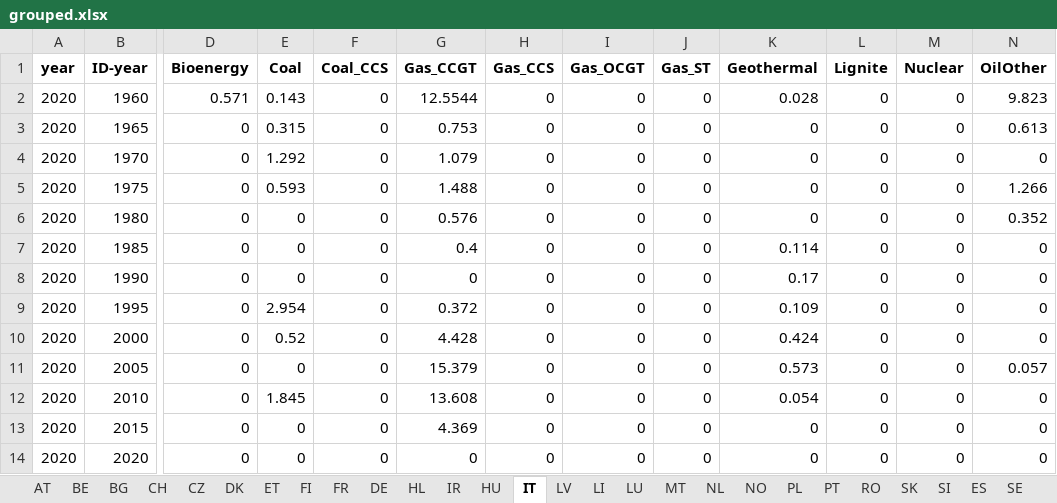
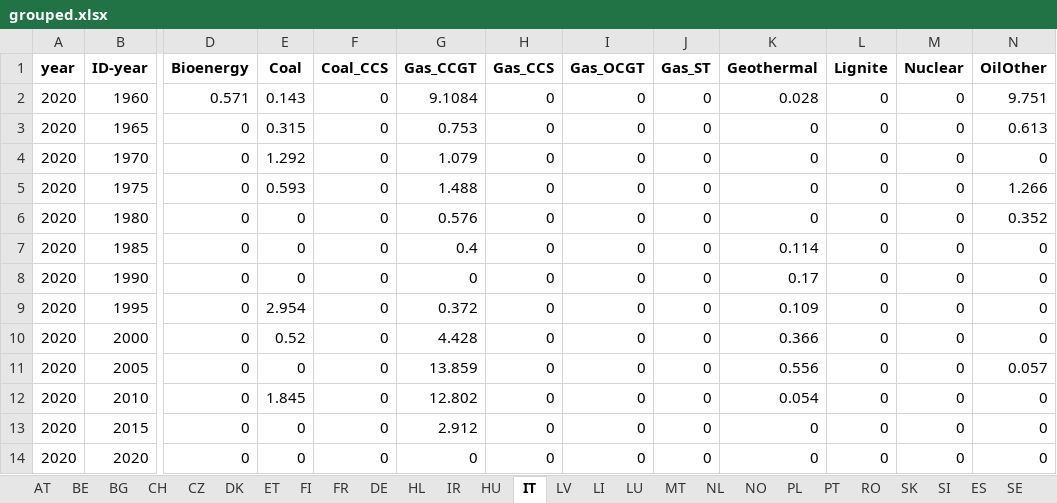
Before and after one commit to addroz/match_and_merge, an Excel workbook: grouped.xlsx, sheet IT, drawn as a sheet; only a part is shown, gaps mark what is left out; values as stored, in another font and other column widths than the file's, no borders; the diff names each change by its address in the sheet, - before the commit and + after, or states it on an @@ line.

```diff
--- a/grouped.xlsx (sheet IT)
+++ b/grouped.xlsx (sheet IT)
-G2 (Gas_CCGT): 12.5544
+G2 (Gas_CCGT): 9.1084
-N2 (OilOther): 9.823
+N2 (OilOther): 9.751
-K10 (Geothermal): 0.424
+K10 (Geothermal): 0.366
-G11 (Gas_CCGT): 15.379
+G11 (Gas_CCGT): 13.859
-K11 (Geothermal): 0.573
+K11 (Geothermal): 0.556
-G12 (Gas_CCGT): 13.608
+G12 (Gas_CCGT): 12.802
-G13 (Gas_CCGT): 4.369
+G13 (Gas_CCGT): 2.912
```
Also changed, not shown: sheet DE, sheet ES, sheet AT, sheet DK, sheet NO, sheet LI, 8 more sheets, 3 other files.
